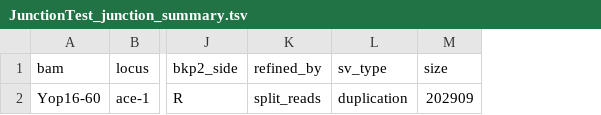
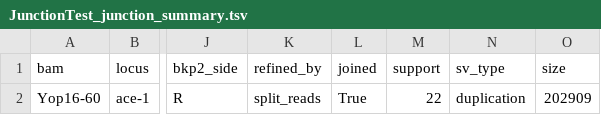
Before and after one commit to ClaretJeanLoup/ArDu, a TSV file: docs/ExampleRun/ArDuRun-ArduExampleRun-2026-10-15/junctions/JunctionTest_junction_summary.tsv, drawn as a sheet; only a part is shown, gaps mark what is left out; the diff names each change by its address in the sheet, - before the commit and + after, or states it on an @@ line.

Commit message:
junctions: call SVs only between joined breakpoints, segment depths
Two breakpoints are joined when split reads and bridging pairs (or junction
reads without split reads) reach --min-support. Only joined pairs refine
breakpoints, get an SV call, an alignment and an evidence figure. Without
--pairs, only joined pairs are reported and printed as --pairs; with --pairs,
every requested pair is reported with joined and support columns. Add
segment depths between consecutive breakpoints relative to the flanks
(*_segments.tsv, --segment-flank), also shown on the schematic.

```diff
--- a/docs/ExampleRun/ArDuRun-ArduExampleRun-2026-10-15/junctions/JunctionTest_junction_summary.tsv
+++ b/docs/ExampleRun/ArDuRun-ArduExampleRun-2026-10-15/junctions/JunctionTest_junction_summary.tsv
+column L (joined), row 2: True
+column M (support), row 2: 22
```
Also changed, not shown: 5 other files.
